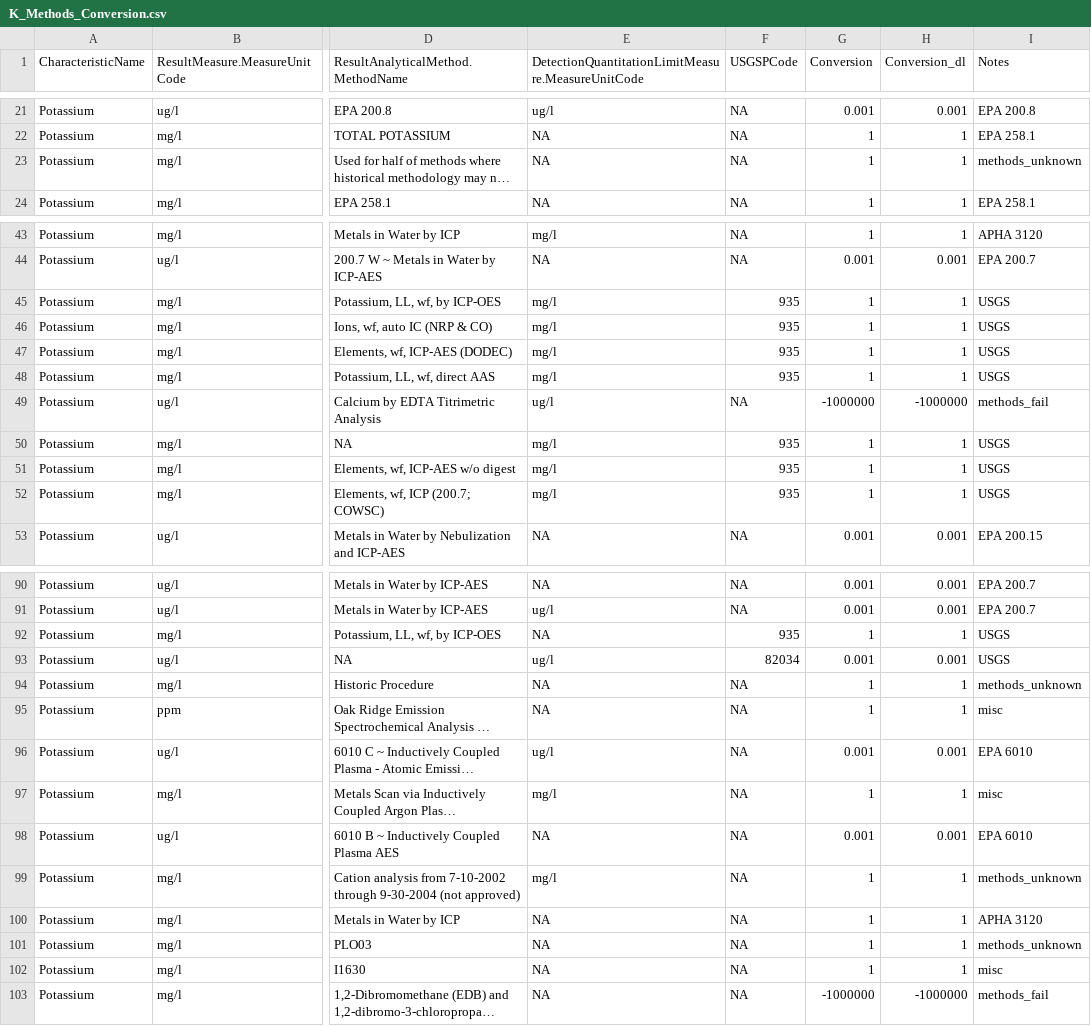
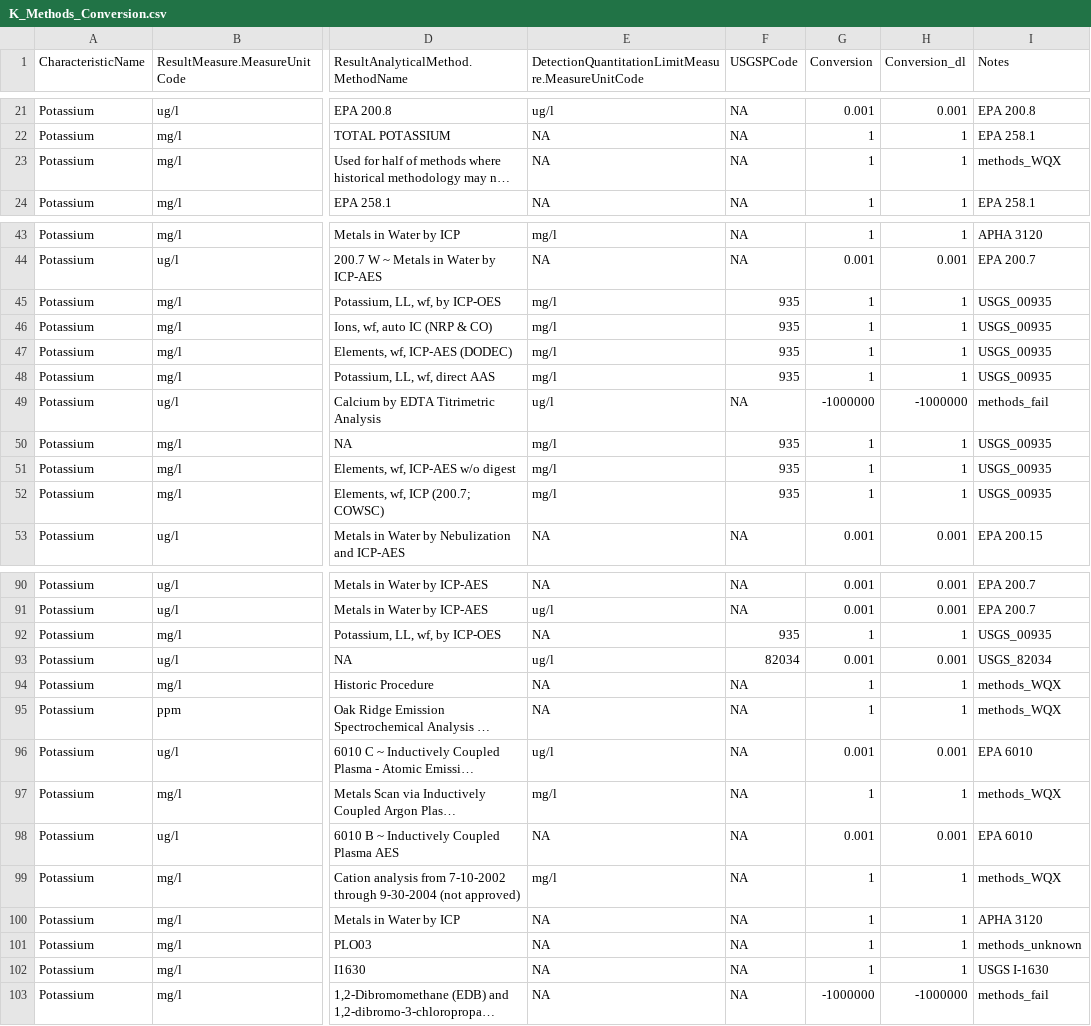
Before and after one commit to cont-limno/lagos_database, a CSV file: conversion_files/K_Methods_Conversion.csv, drawn as a sheet; only a part is shown, gaps mark what is left out; long unchanged cells end in …; the diff covers the shown part only; the diff names each change by its address in the sheet, - before the commit and + after, or states it on an @@ line.

Commit message:
Update K_Methods_Conversion.csv
Final tidy up

```diff
--- a/conversion_files/K_Methods_Conversion.csv
+++ b/conversion_files/K_Methods_Conversion.csv
-I23 (Notes): methods_unknown
+I23 (Notes): methods_WQX
-I45:I48 (Notes): USGS
+I45:I48 (Notes): USGS_00935
-I50:I52 (Notes): USGS
+I50:I52 (Notes): USGS_00935
-I92 (Notes): USGS
+I92 (Notes): USGS_00935
-I93 (Notes): USGS
+I93 (Notes): USGS_82034
-I94 (Notes): methods_unknown
+I94 (Notes): methods_WQX
-I95 (Notes): misc
+I95 (Notes): methods_WQX
-I97 (Notes): misc
+I97 (Notes): methods_WQX
-I99 (Notes): methods_unknown
+I99 (Notes): methods_WQX
-I102 (Notes): misc
+I102 (Notes): USGS I-1630
```
Also changed, not shown: 22 edited cells elsewhere in this file.
